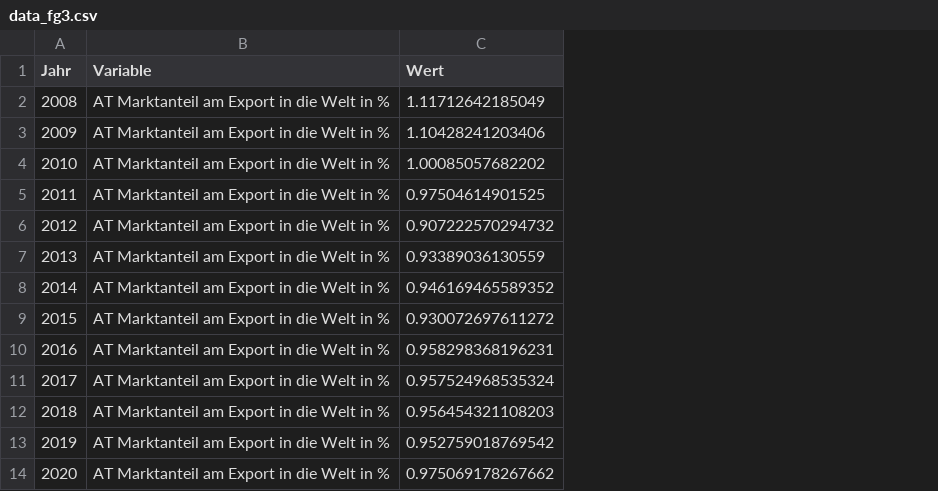
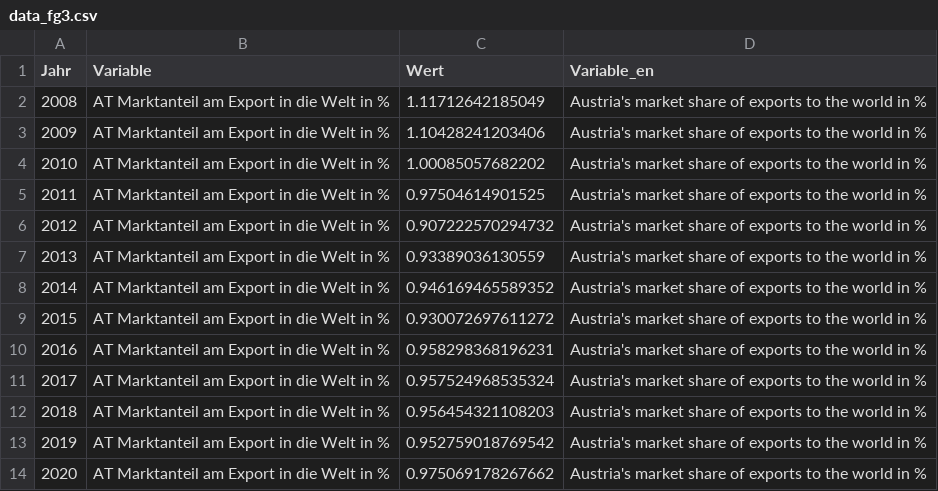
Before and after one commit to schmoigl/fg_data, a CSV file: data_fg3.csv, drawn as a sheet; only a part is shown; the diff names each change by its address in the sheet, - before the commit and + after, or states it on an @@ line.

Commit message:
added english labels to data

```diff
--- a/data_fg3.csv
+++ b/data_fg3.csv
+column D (Variable_en), rows 2-14: all Austria's market share of exports to the world in %
```
